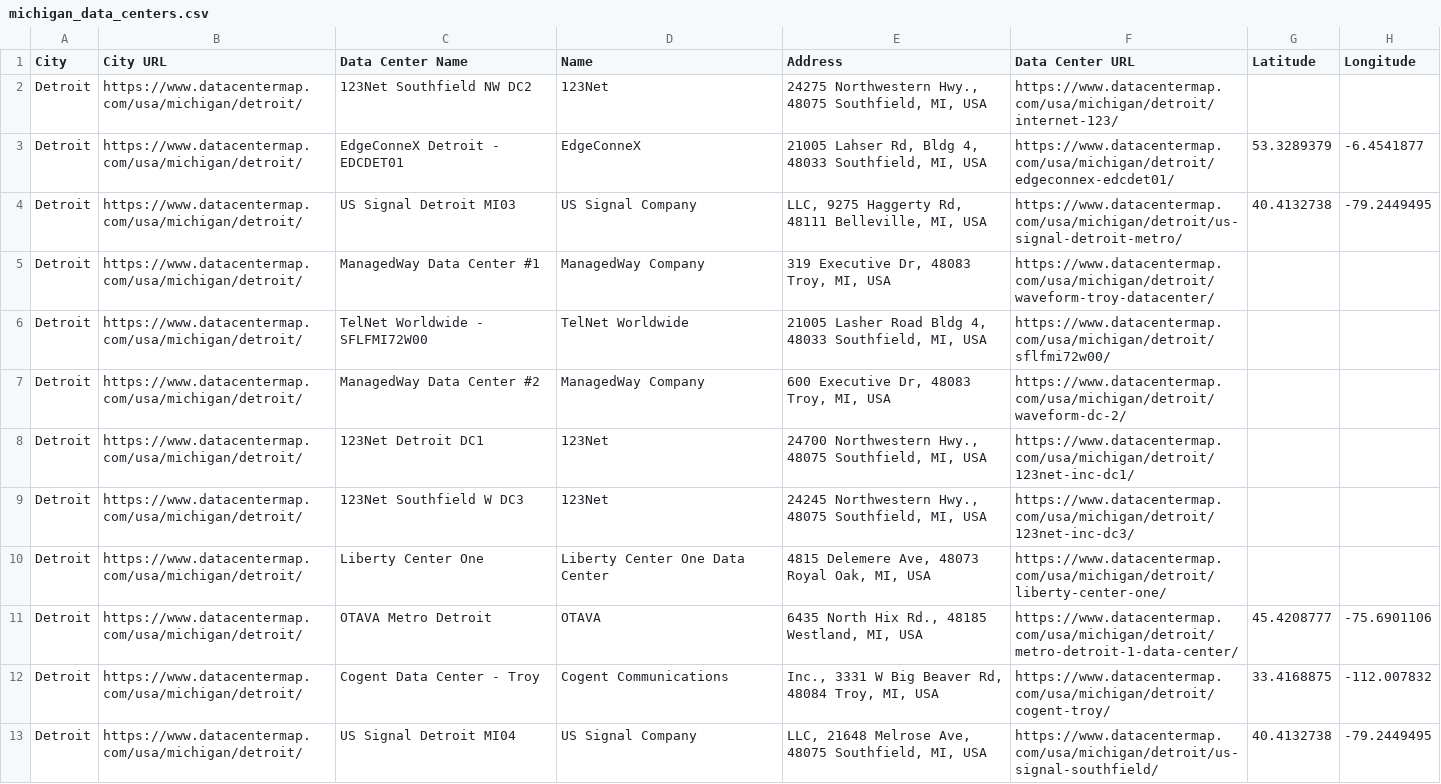
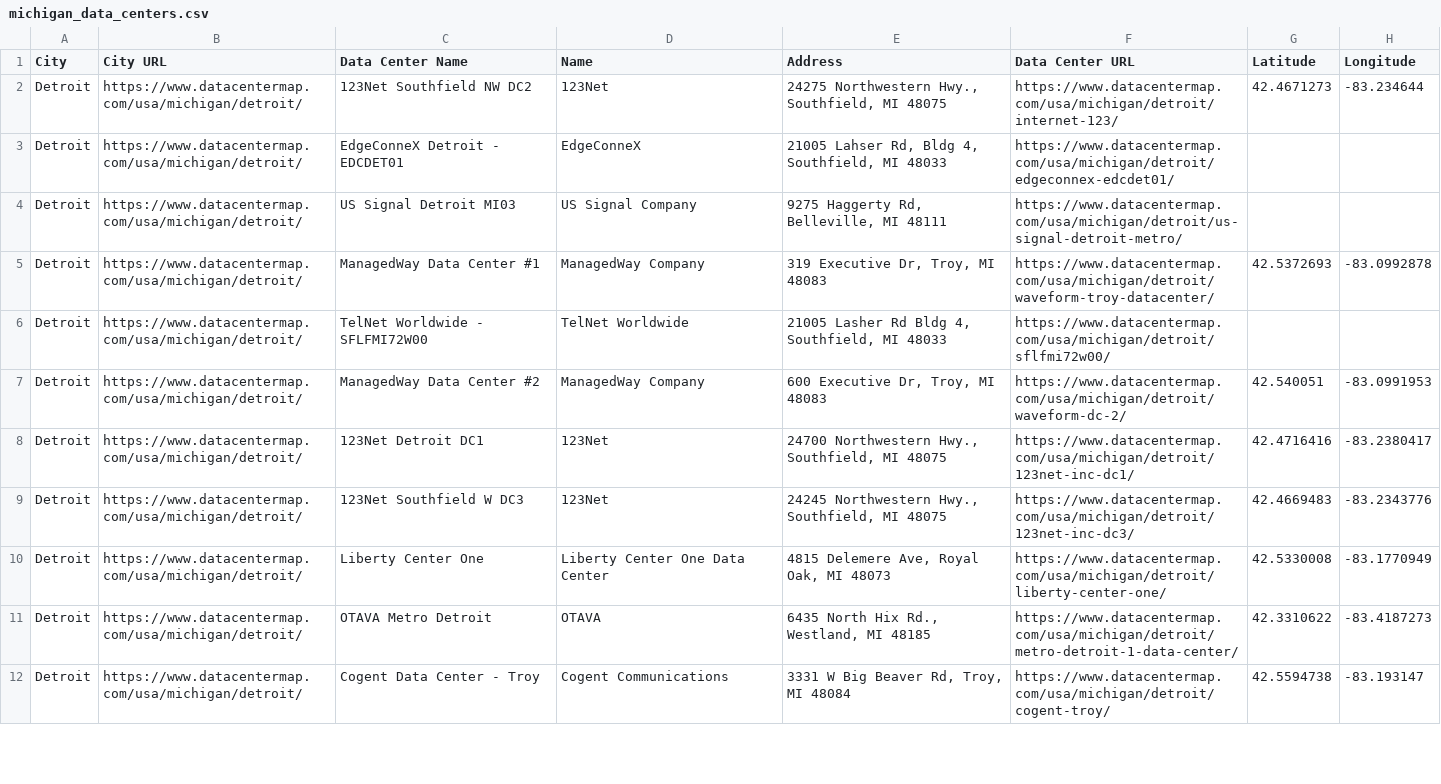
Before and after one commit to amahaja25/data-centers, a CSV file: michigan_data_centers.csv, drawn as a sheet; only a part is shown; the diff covers the shown part only.

```diff
--- a/michigan_data_centers.csv
+++ b/michigan_data_centers.csv
@@ -1,13 +1,12 @@
 City,City URL,Data Center Name,Name,Address,Data Center URL,Latitude,Longitude
-Detroit,https://www.datacentermap.com/usa/michigan/detroit/,123Net Southfield NW DC2,123Net,"24275 Northwestern Hwy., 48075 Southfield, MI, USA",https://www.datacentermap.com/usa/michigan/detroit/internet-123/,,
-Detroit,https://www.datacentermap.com/usa/michigan/detroit/,EdgeConneX Detroit - EDCDET01,EdgeConneX,"21005 Lahser Rd, Bldg 4, 48033 Southfield, MI, USA",https://www.datacentermap.com/usa/michigan/detroit/edgeconnex-edcdet01/,53.3289379,-6.4541877
-Detroit,https://www.datacentermap.com/usa/michigan/detroit/,US Signal Detroit MI03,US Signal Company,"LLC, 9275 Haggerty Rd, 48111 Belleville, MI, USA",https://www.datacentermap.com/usa/michigan/detroit/us-signal-detroit-metro/,40.4132738,-79.2449495
-Detroit,https://www.datacentermap.com/usa/michigan/detroit/,ManagedWay Data Center #1,ManagedWay Company,"319 Executive Dr, 48083 Troy, MI, USA",https://www.datacentermap.com/usa/michigan/detroit/waveform-troy-datacenter/,,
-Detroit,https://www.datacentermap.com/usa/michigan/detroit/,TelNet Worldwide - SFLFMI72W00,TelNet Worldwide,"21005 Lasher Road Bldg 4, 48033 Southfield, MI, USA",https://www.datacentermap.com/usa/michigan/detroit/sflfmi72w00/,,
-Detroit,https://www.datacentermap.com/usa/michigan/detroit/,ManagedWay Data Center #2,ManagedWay Company,"600 Executive Dr, 48083 Troy, MI, USA",https://www.datacentermap.com/usa/michigan/detroit/waveform-dc-2/,,
-Detroit,https://www.datacentermap.com/usa/michigan/detroit/,123Net Detroit DC1,123Net,"24700 Northwestern Hwy., 48075 Southfield, MI, USA",https://www.datacentermap.com/usa/michigan/detroit/123net-inc-dc1/,,
-Detroit,https://www.datacentermap.com/usa/michigan/detroit/,123Net Southfield W DC3,123Net,"24245 Northwestern Hwy., 48075 Southfield, MI, USA",https://www.datacentermap.com/usa/michigan/detroit/123net-inc-dc3/,,
-Detroit,https://www.datacentermap.com/usa/michigan/detroit/,Liberty Center One,Liberty Center One Data Center,"4815 Delemere Ave, 48073 Royal Oak, MI, USA",https://www.datacentermap.com/usa/michigan/detroit/liberty-center-one/,,
-Detroit,https://www.datacentermap.com/usa/michigan/detroit/,OTAVA Metro Detroit,OTAVA,"6435 North Hix Rd., 48185 Westland, MI, USA",https://www.datacentermap.com/usa/michigan/detroit/metro-detroit-1-data-center/,45.4208777,-75.6901106
-Detroit,https://www.datacentermap.com/usa/michigan/detroit/,Cogent Data Center - Troy,Cogent Communications,"Inc., 3331 W Big Beaver Rd, 48084 Troy, MI, USA",https://www.datacentermap.com/usa/michigan/detroit/cogent-troy/,33.4168875,-112.007832
-Detroit,https://www.datacentermap.com/usa/michigan/detroit/,US Signal Detroit MI04,US Signal Company,"LLC, 21648 Melrose Ave, 48075 Southfield, MI, USA",https://www.datacentermap.com/usa/michigan/detroit/us-signal-southfield/,40.4132738,-79.2449495
+Detroit,https://www.datacentermap.com/usa/michigan/detroit/,123Net Southfield NW DC2,123Net,"24275 Northwestern Hwy., Southfield, MI 48075",https://www.datacentermap.com/usa/michigan/detroit/internet-123/,42.4671273,-83.234644
+Detroit,https://www.datacentermap.com/usa/michigan/detroit/,EdgeConneX Detroit - EDCDET01,EdgeConneX,"21005 Lahser Rd, Bldg 4, Southfield, MI 48033",https://www.datacentermap.com/usa/michigan/detroit/edgeconnex-edcdet01/,,
+Detroit,https://www.datacentermap.com/usa/michigan/detroit/,US Signal Detroit MI03,US Signal Company,"9275 Haggerty Rd, Belleville, MI 48111",https://www.datacentermap.com/usa/michigan/detroit/us-signal-detroit-metro/,,
+Detroit,https://www.datacentermap.com/usa/michigan/detroit/,ManagedWay Data Center #1,ManagedWay Company,"319 Executive Dr, Troy, MI 48083",https://www.datacentermap.com/usa/michigan/detroit/waveform-troy-datacenter/,42.5372693,-83.0992878
+Detroit,https://www.datacentermap.com/usa/michigan/detroit/,TelNet Worldwide - SFLFMI72W00,TelNet Worldwide,"21005 Lasher Rd Bldg 4, Southfield, MI 48033",https://www.datacentermap.com/usa/michigan/detroit/sflfmi72w00/,,
+Detroit,https://www.datacentermap.com/usa/michigan/detroit/,ManagedWay Data Center #2,ManagedWay Company,"600 Executive Dr, Troy, MI 48083",https://www.datacentermap.com/usa/michigan/detroit/waveform-dc-2/,42.540051,-83.0991953
+Detroit,https://www.datacentermap.com/usa/michigan/detroit/,123Net Detroit DC1,123Net,"24700 Northwestern Hwy., Southfield, MI 48075",https://www.datacentermap.com/usa/michigan/detroit/123net-inc-dc1/,42.4716416,-83.2380417
+Detroit,https://www.datacentermap.com/usa/michigan/detroit/,123Net Southfield W DC3,123Net,"24245 Northwestern Hwy., Southfield, MI 48075",https://www.datacentermap.com/usa/michigan/detroit/123net-inc-dc3/,42.4669483,-83.2343776
+Detroit,https://www.datacentermap.com/usa/michigan/detroit/,Liberty Center One,Liberty Center One Data Center,"4815 Delemere Ave, Royal Oak, MI 48073",https://www.datacentermap.com/usa/michigan/detroit/liberty-center-one/,42.5330008,-83.1770949
+Detroit,https://www.datacentermap.com/usa/michigan/detroit/,OTAVA Metro Detroit,OTAVA,"6435 North Hix Rd., Westland, MI 48185",https://www.datacentermap.com/usa/michigan/detroit/metro-detroit-1-data-center/,42.3310622,-83.4187273
+Detroit,https://www.datacentermap.com/usa/michigan/detroit/,Cogent Data Center - Troy,Cogent Communications,"3331 W Big Beaver Rd, Troy, MI 48084",https://www.datacentermap.com/usa/michigan/detroit/cogent-troy/,42.5594738,-83.193147
```
Also changed, not shown: 3 added rows, 2 removed rows and 100 edited cells elsewhere in this file, 1 other file.
